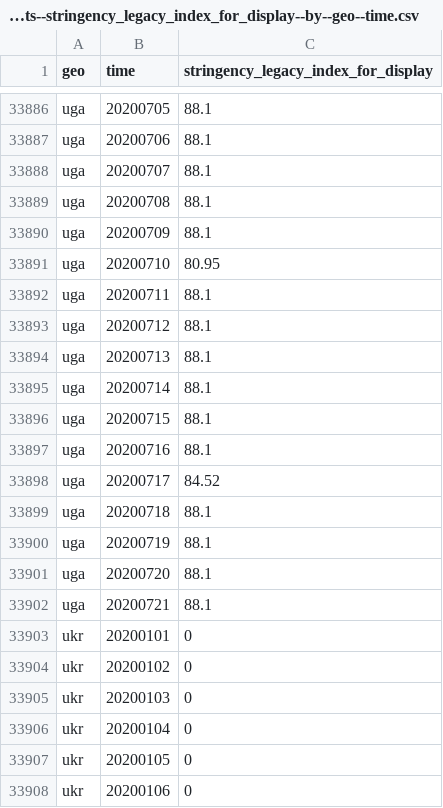
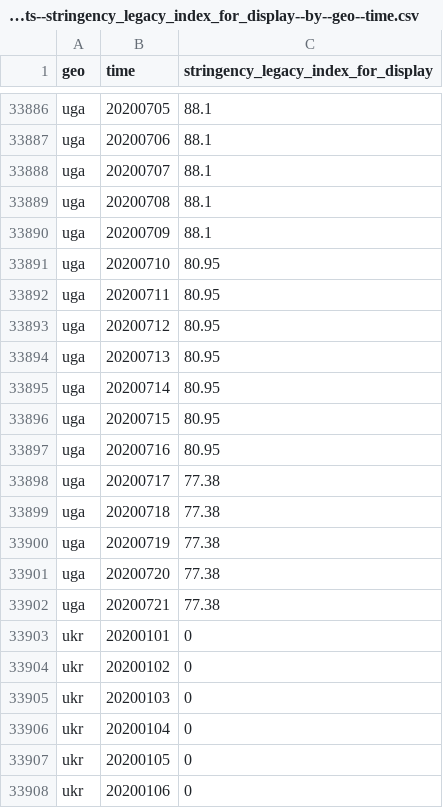
Before and after one commit to open-numbers/ddf--open_numbers--covid_government_response, a CSV file: ddf--datapoints--stringency_legacy_index_for_display--by--geo--time.csv, drawn as a sheet; only a part is shown, gaps mark what is left out.

Commit message:
auto generated dataset

```diff
--- a/ddf--datapoints--stringency_legacy_index_for_display--by--geo--time.csv
+++ b/ddf--datapoints--stringency_legacy_index_for_display--by--geo--time.csv
@@ -33891,13 +33891,13 @@ uga,20200709,88.1
 uga,20200710,80.95
-uga,20200711,88.1
-uga,20200712,88.1
-uga,20200713,88.1
-uga,20200714,88.1
-uga,20200715,88.1
-uga,20200716,88.1
-uga,20200717,84.52
-uga,20200718,88.1
-uga,20200719,88.1
-uga,20200720,88.1
-uga,20200721,88.1
+uga,20200711,80.95
+uga,20200712,80.95
+uga,20200713,80.95
+uga,20200714,80.95
+uga,20200715,80.95
+uga,20200716,80.95
+uga,20200717,77.38
+uga,20200718,77.38
+uga,20200719,77.38
+uga,20200720,77.38
+uga,20200721,77.38
 ukr,20200101,0
```
Also changed, not shown: ddf--datapoints--c2_flag--by--geo--time.csv, ddf--datapoints--c8_international_travel_controls--by--geo--time.csv, 24 other files.
